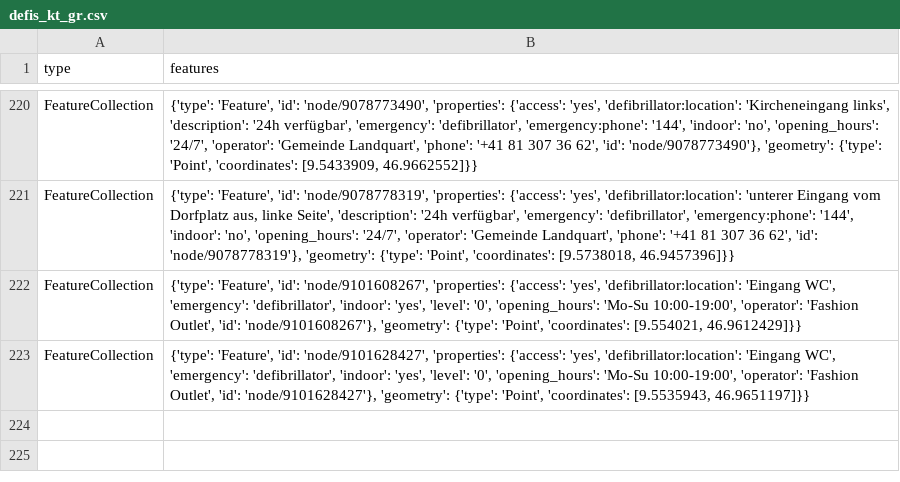
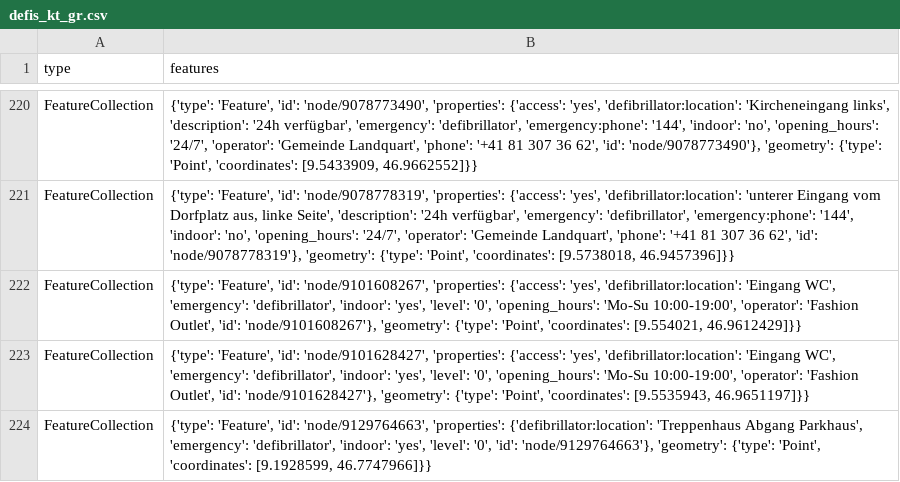
Before and after one commit to OpenBracketsCH/defi_data, a CSV file: data/csv/defis_kt_gr.csv, drawn as a sheet; only a part is shown, gaps mark what is left out.

```diff
--- a/data/csv/defis_kt_gr.csv
+++ b/data/csv/defis_kt_gr.csv
@@ -223 +223,2 @@ FeatureCollection,"{'type': 'Feature', 'id': 'node/9101608267', 'properties': {'
 FeatureCollection,"{'type': 'Feature', 'id': 'node/9101628427', 'properties': {'access': 'yes', 'defibrillator:location': 'Eingang WC', 'emergency': 'defibrillator', 'indoor': 'yes', 'level': '0', 'opening_hours': 'Mo-Su 10:00-19:00', 'operator': 'Fashion Outlet', 'id': 'node/9101628427'}, 'geometry': {'type': 'Point', 'coordinates': [9.5535943, 46.9651197]}}"
+FeatureCollection,"{'type': 'Feature', 'id': 'node/9129764663', 'properties': {'defibrillator:location': 'Treppenhaus Abgang Parkhaus', 'emergency': 'defibrillator', 'indoor': 'yes', 'level': '0', 'id': 'node/9129764663'}, 'geometry': {'type': 'Point', 'coordinates': [9.1928599, 46.7747966]}}"
```
Also changed, not shown: 2 other files.
